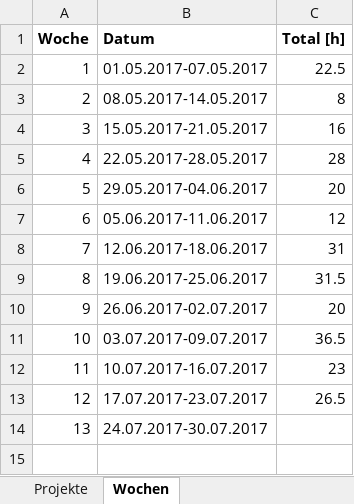
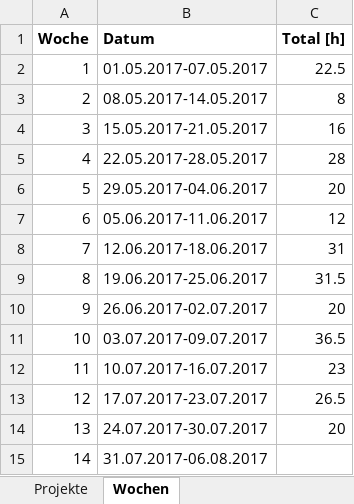
Before and after one commit to stuckiandreas/Masterarbeit, an Excel workbook: Stundenerfassung/Stundenerfassung.xlsx, sheet Wochen, drawn as a sheet; values as stored, in another font and other column widths than the file's, no borders; the diff names each change by its address in the sheet, - before the commit and + after, or states it on an @@ line.

```diff
--- a/Stundenerfassung/Stundenerfassung.xlsx (sheet Wochen)
+++ b/Stundenerfassung/Stundenerfassung.xlsx (sheet Wochen)
-C14 (Total [h]): (empty)
+C14 (Total [h]): 20
+row 15: 14 | 31.07.2017-06.08.2017
```
Also changed, not shown: sheet Stundenerfassung, 9 other files.
